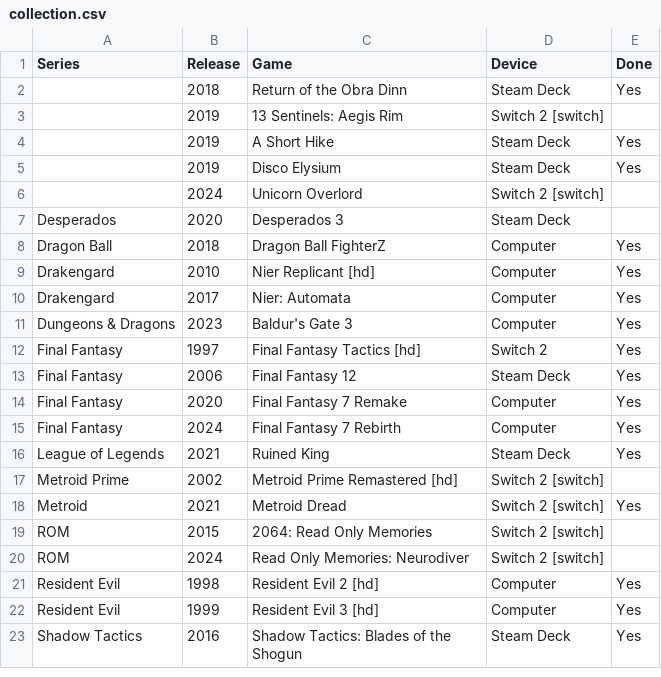
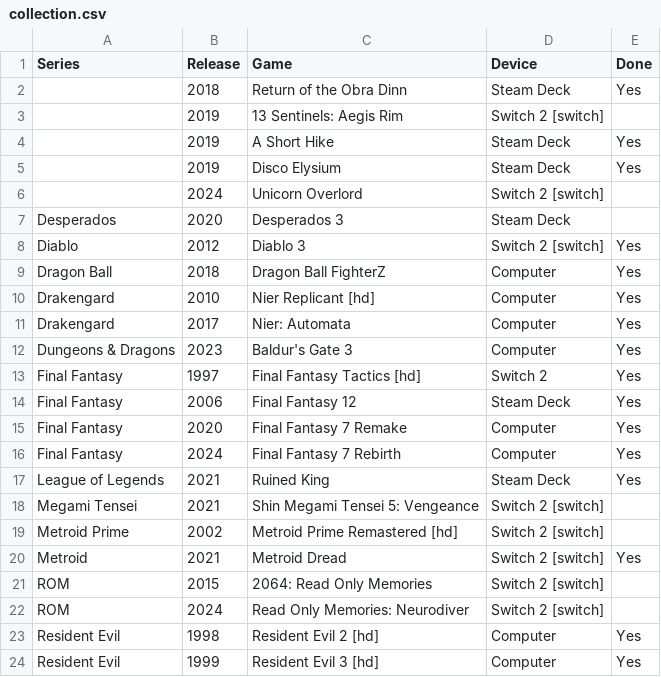
Before and after one commit to proletariado/proletariado.github.io, a CSV file: data/collection.csv, drawn as a sheet; only a part is shown; the shorter side is filled out with more unchanged rows.

Commit message:
Update collection.csv

```diff
--- a/data/collection.csv
+++ b/data/collection.csv
@@ -7,2 +7,3 @@ Series,Release,Game,Device,Done
 Desperados,2020,Desperados 3,Steam Deck,
+Diablo,2012,Diablo 3,Switch 2 [switch],Yes
 Dragon Ball,2018,Dragon Ball FighterZ,Computer,Yes
@@ -16,2 +17,3 @@ Final Fantasy,2024,Final Fantasy 7 Rebirth,Computer,Yes
 League of Legends,2021,Ruined King,Steam Deck,Yes
+Megami Tensei,2021,Shin Megami Tensei 5: Vengeance,Switch 2 [switch],
 Metroid Prime,2002,Metroid Prime Remastered [hd],Switch 2 [switch],
```
